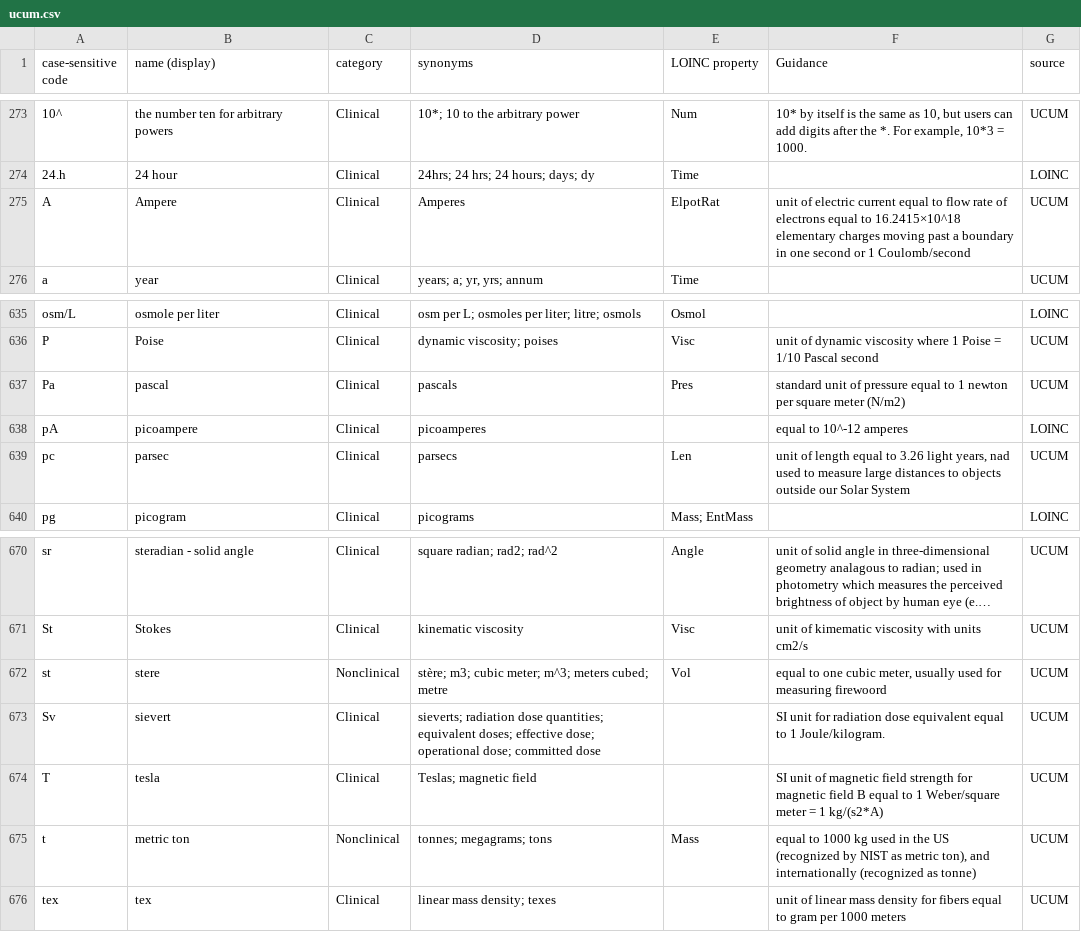
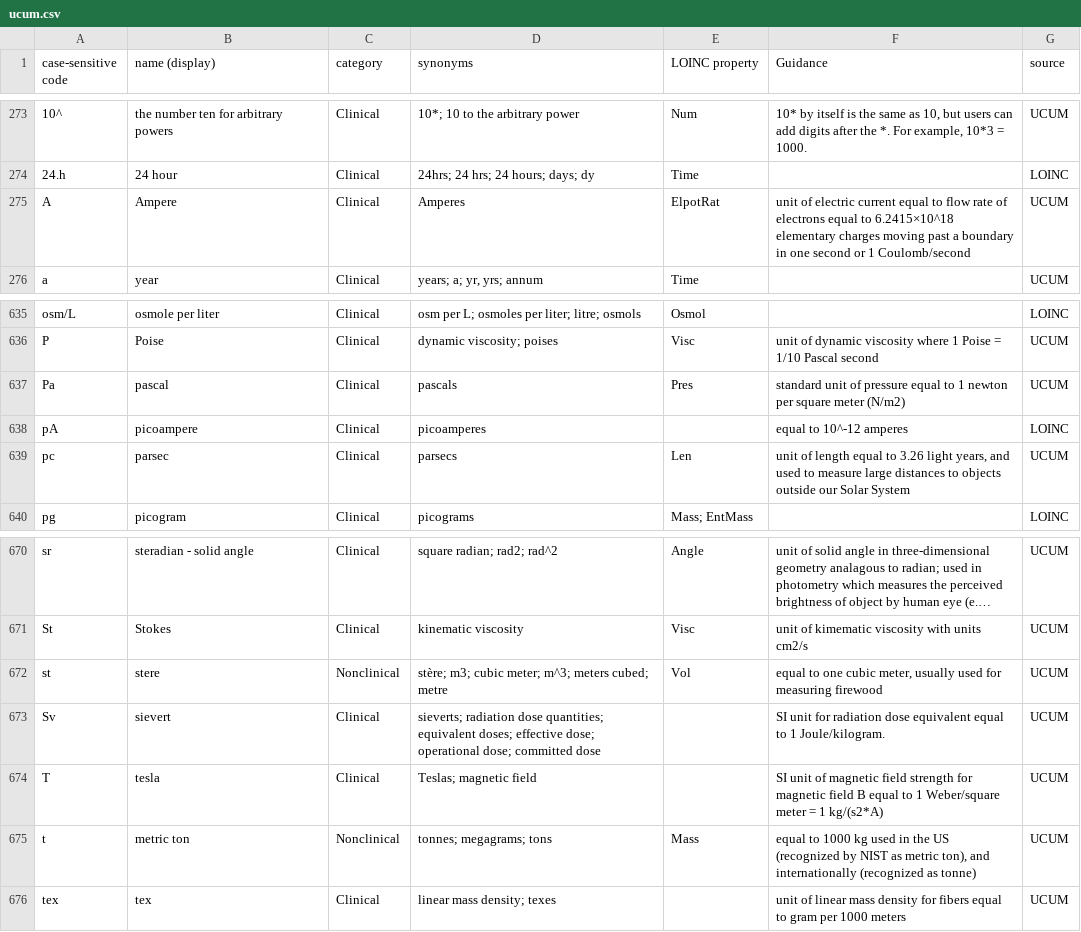
Before and after one commit to LHNCBC/ucum-lhc, a CSV file: data/ucum.csv, drawn as a sheet; only a part is shown, gaps mark what is left out; long unchanged cells end in …; the diff names each change by its address in the sheet, - before the commit and + after, or states it on an @@ line.

Commit message:
fix types in ucum.csv

```diff
--- a/data/ucum.csv
+++ b/data/ucum.csv
-F275 (Guidance): …equal to 16.2415×10^18 elementary charges…
+F275 (Guidance): …equal to 6.2415×10^18 elementary charges…
-F639 (Guidance): …light years, nad used to…
+F639 (Guidance): …light years, and used to…
-F672 (Guidance): …for measuring firewoord
+F672 (Guidance): …for measuring firewood
```
Also changed, not shown: 6 other files.
